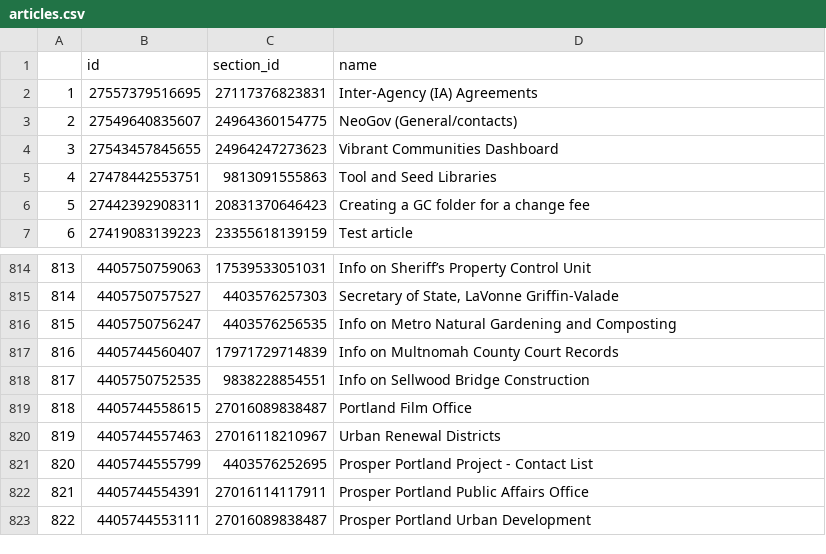
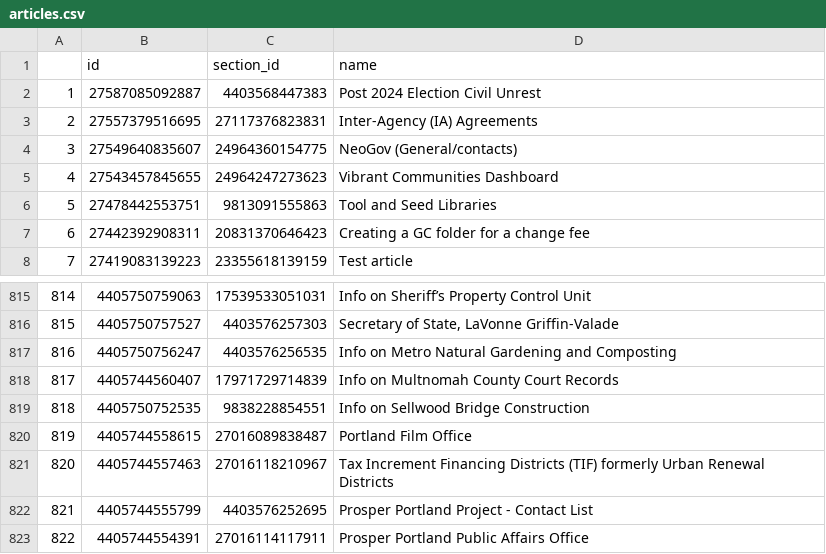
Before and after one commit to eGovPDX/zendesk-data-analysis, a CSV file: data/articles.csv, drawn as a sheet; only a part is shown, gaps mark what is left out; the shorter side is filled out with more unchanged rows; addresses are those after the commit; the diff names each change by its address in the sheet, - before the commit and + after, or states it on an @@ line.

```diff
--- a/data/articles.csv
+++ b/data/articles.csv
+row 2: 1 | 27587085092887 | 4403568447383 | Post 2024 Election Civil Unrest
@@ column A renumbered from row 3 down @@
-D821 (name): Urban Renewal…
+D821 (name): Tax Increment Financing Districts (TIF) formerly Urban Renewal…
```
